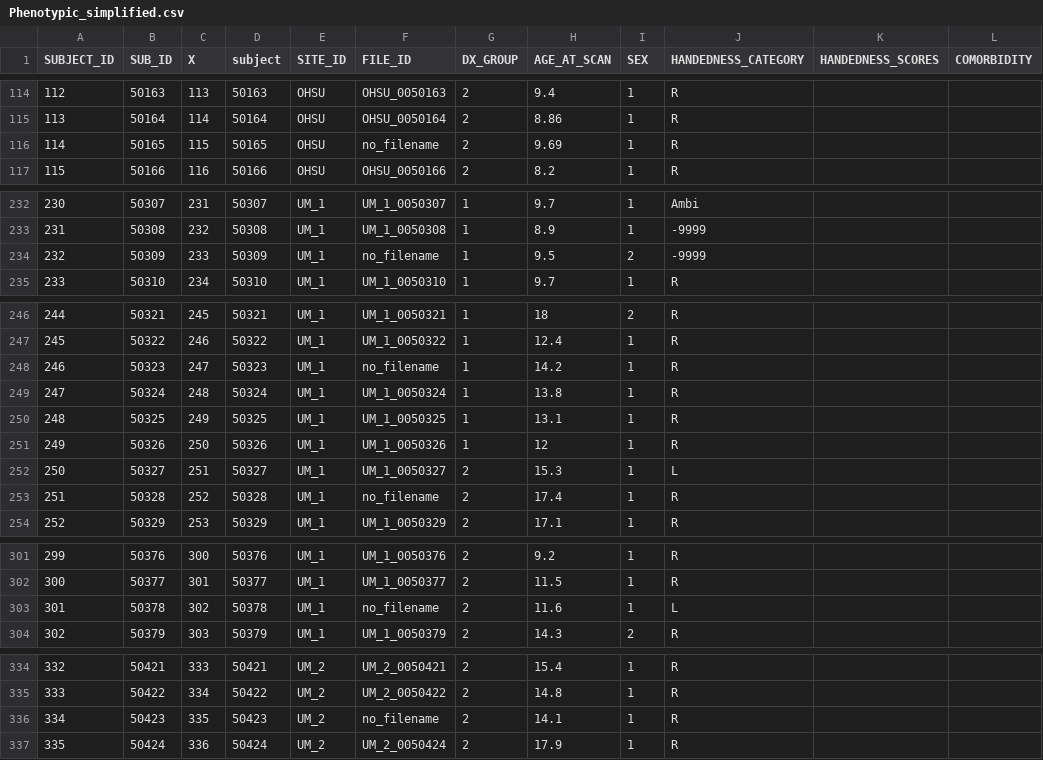
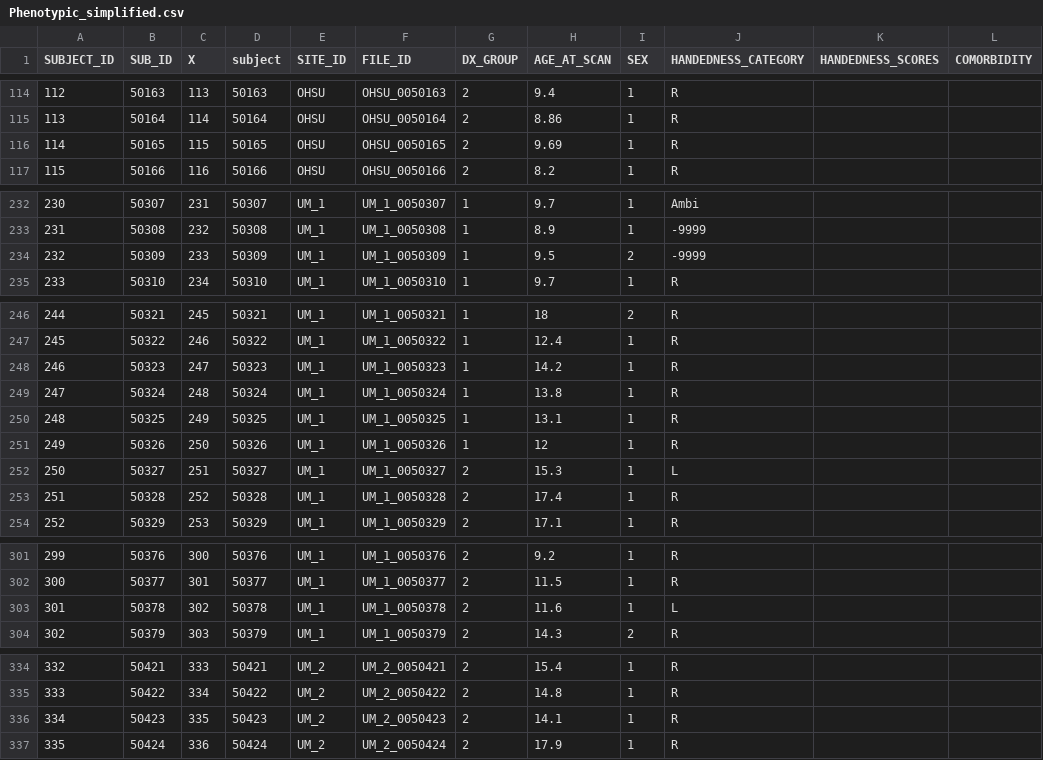
Before and after one commit to AgustinNR/BrainHack-BsAs-Humai-Team1, a CSV file: Phenotypic_simplified.csv, drawn as a sheet; only a part is shown, gaps mark what is left out; the diff covers the shown part only; the diff names each change by its address in the sheet, - before the commit and + after, or states it on an @@ line.

```diff
--- a/Phenotypic_simplified.csv
+++ b/Phenotypic_simplified.csv
-F116 (FILE_ID): no_filename
+F116 (FILE_ID): OHSU_0050165
-F234 (FILE_ID): no_filename
+F234 (FILE_ID): UM_1_0050309
-F248 (FILE_ID): no_filename
+F248 (FILE_ID): UM_1_0050323
-F253 (FILE_ID): no_filename
+F253 (FILE_ID): UM_1_0050328
-F303 (FILE_ID): no_filename
+F303 (FILE_ID): UM_1_0050378
-F336 (FILE_ID): no_filename
+F336 (FILE_ID): UM_2_0050423
```
Also changed, not shown: 1 edited cell elsewhere in this file, 2 other files.
